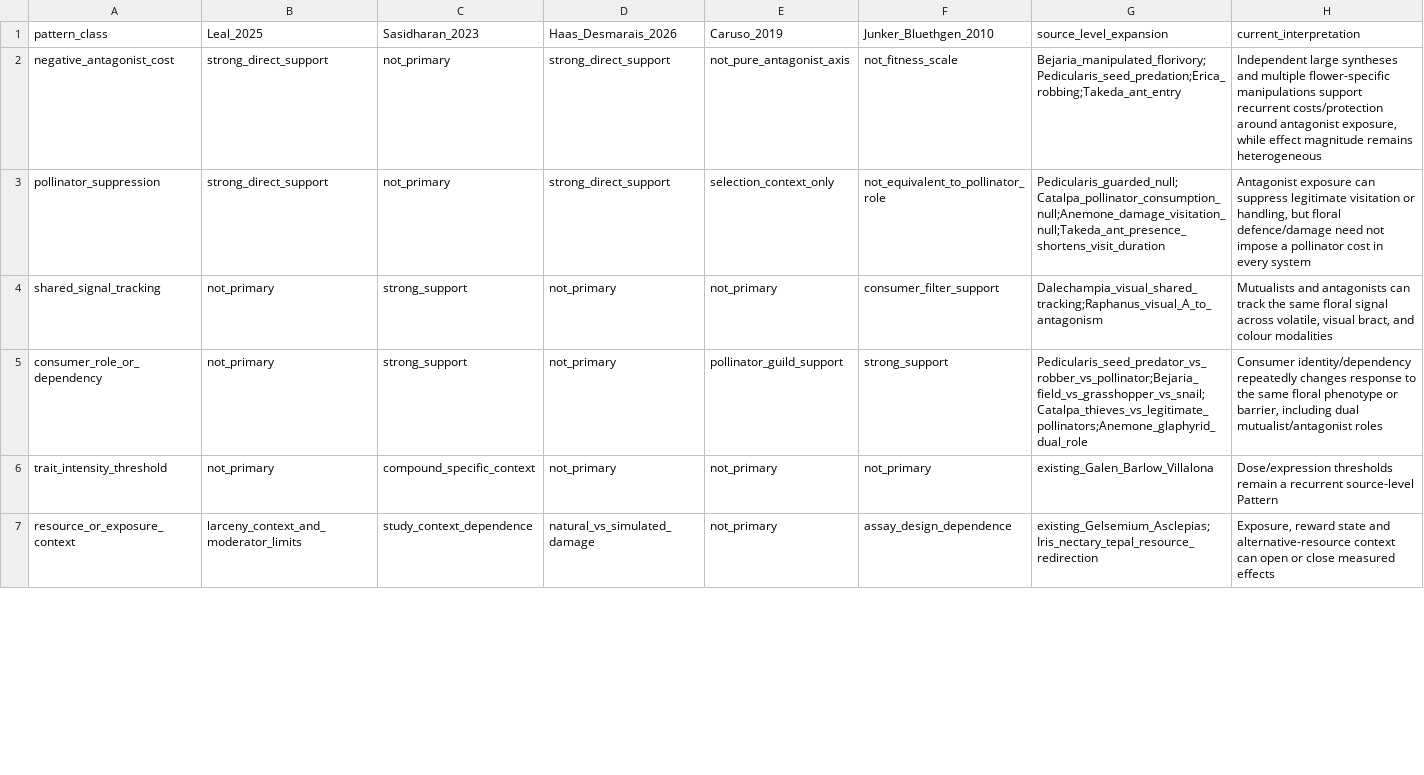
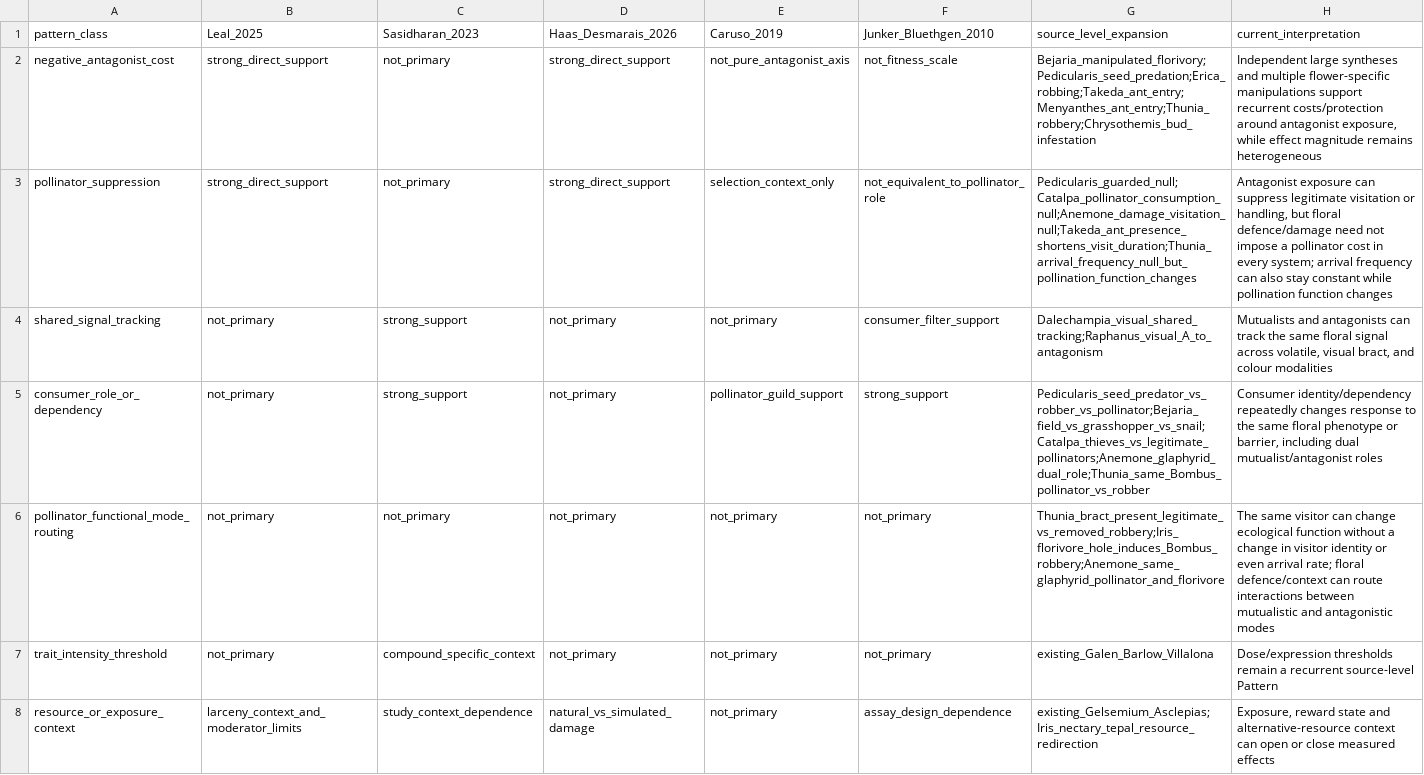
Before and after one commit to zuizui0223/bita, a CSV file: empirical/mechanism_pattern_synthesis/CROSS_MODULE_PATTERN_MATRIX_V2.csv, drawn as a sheet; only a part is shown; the diff covers the shown part only.

Commit message:
Add pollinator functional-mode routing Pattern class

```diff
--- a/empirical/mechanism_pattern_synthesis/CROSS_MODULE_PATTERN_MATRIX_V2.csv
+++ b/empirical/mechanism_pattern_synthesis/CROSS_MODULE_PATTERN_MATRIX_V2.csv
@@ -1,6 +1,7 @@
 pattern_class,Leal_2025,Sasidharan_2023,Haas_Desmarais_2026,Caruso_2019,Junker_Bluethgen_2010,source_level_expansion,current_interpretation
-negative_antagonist_cost,strong_direct_support,not_primary,strong_direct_support,not_pure_antagonist_axis,not_fitness_scale,"Bejaria_manipulated_florivory;Pedicularis_seed_predation;Erica_robbing;Takeda_ant_entry","Independent large syntheses and multiple flower-specific manipulations support recurrent costs/protection around antagonist exposure, while effect magnitude remains heterogeneous"
-pollinator_suppression,strong_direct_support,not_primary,strong_direct_support,selection_context_only,not_equivalent_to_pollinator_role,"Pedicularis_guarded_null;Catalpa_pollinator_consumption_null;Anemone_damage_visitation_null;Takeda_ant_presence_shortens_visit_duration","Antagonist exposure can suppress legitimate visitation or handling, but floral defence/damage need not impose a pollinator cost in every system"
+negative_antagonist_cost,strong_direct_support,not_primary,strong_direct_support,not_pure_antagonist_axis,not_fitness_scale,"Bejaria_manipulated_florivory;Pedicularis_seed_predation;Erica_robbing;Takeda_ant_entry;Menyanthes_ant_entry;Thunia_robbery;Chrysothemis_bud_infestation","Independent large syntheses and multiple flower-specific manipulations support recurrent costs/protection around antagonist exposure, while effect magnitude remains heterogeneous"
+pollinator_suppression,strong_direct_support,not_primary,strong_direct_support,selection_context_only,not_equivalent_to_pollinator_role,"Pedicularis_guarded_null;Catalpa_pollinator_consumption_null;Anemone_damage_visitation_null;Takeda_ant_presence_shortens_visit_duration;Thunia_arrival_frequency_null_but_pollination_function_changes","Antagonist exposure can suppress legitimate visitation or handling, but floral defence/damage need not impose a pollinator cost in every system; arrival frequency can also stay constant while pollination function changes"
 shared_signal_tracking,not_primary,strong_support,not_primary,not_primary,consumer_filter_support,"Dalechampia_visual_shared_tracking;Raphanus_visual_A_to_antagonism","Mutualists and antagonists can track the same floral signal across volatile, visual bract, and colour modalities"
-consumer_role_or_dependency,not_primary,strong_support,not_primary,pollinator_guild_support,strong_support,"Pedicularis_seed_predator_vs_robber_vs_pollinator;Bejaria_field_vs_grasshopper_vs_snail;Catalpa_thieves_vs_legitimate_pollinators;Anemone_glaphyrid_dual_role","Consumer identity/dependency repeatedly changes response to the same floral phenotype or barrier, including dual mutualist/antagonist roles"
+consumer_role_or_dependency,not_primary,strong_support,not_primary,pollinator_guild_support,strong_support,"Pedicularis_seed_predator_vs_robber_vs_pollinator;Bejaria_field_vs_grasshopper_vs_snail;Catalpa_thieves_vs_legitimate_pollinators;Anemone_glaphyrid_dual_role;Thunia_same_Bombus_pollinator_vs_robber","Consumer identity/dependency repeatedly changes response to the same floral phenotype or barrier, including dual mutualist/antagonist roles"
+pollinator_functional_mode_routing,not_primary,not_primary,not_primary,not_primary,not_primary,"Thunia_bract_present_legitimate_vs_removed_robbery;Iris_florivore_hole_induces_Bombus_robbery;Anemone_same_glaphyrid_pollinator_and_florivore","The same visitor can change ecological function without a change in visitor identity or even arrival rate; floral defence/context can route interactions between mutualistic and antagonistic modes"
 trait_intensity_threshold,not_primary,compound_specific_context,not_primary,not_primary,not_primary,existing_Galen_Barlow_Villalona,"Dose/expression thresholds remain a recurrent source-level Pattern"
```
Also changed, not shown: 8 edited cells elsewhere in this file.
